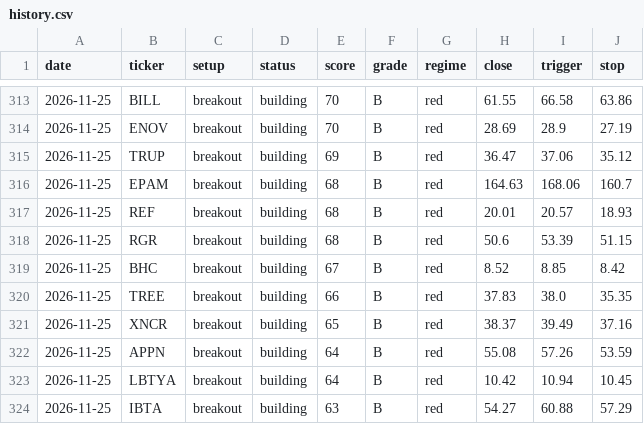
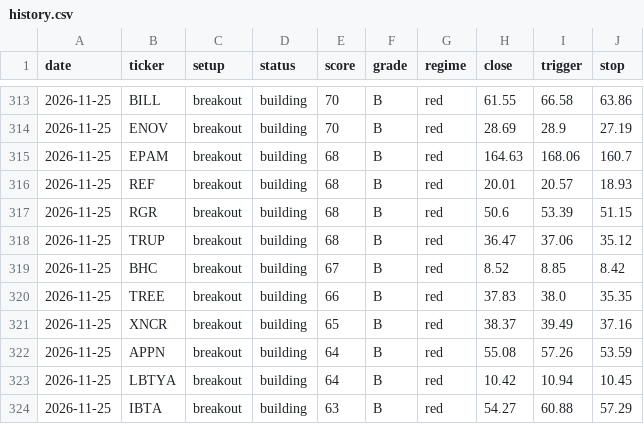
Before and after one commit to gokhanaltan-dev/qm-scanner, a CSV file: data/history.csv, drawn as a sheet; only a part is shown, gaps mark what is left out; removed rows and columns are numbered as before the commit, all else as after; the diff names each change by its address in the sheet, - before the commit and + after, or states it on an @@ line.

```diff
--- a/data/history.csv
+++ b/data/history.csv
-row 315: 2026-11-25 | TRUP | breakout | building | 69 | B | red | 36.47 | 37.06 | 35.12
+row 318: 2026-11-25 | TRUP | breakout | building | 68 | B | red | 36.47 | 37.06 | 35.12
```
Also changed, not shown: 2 other files.
